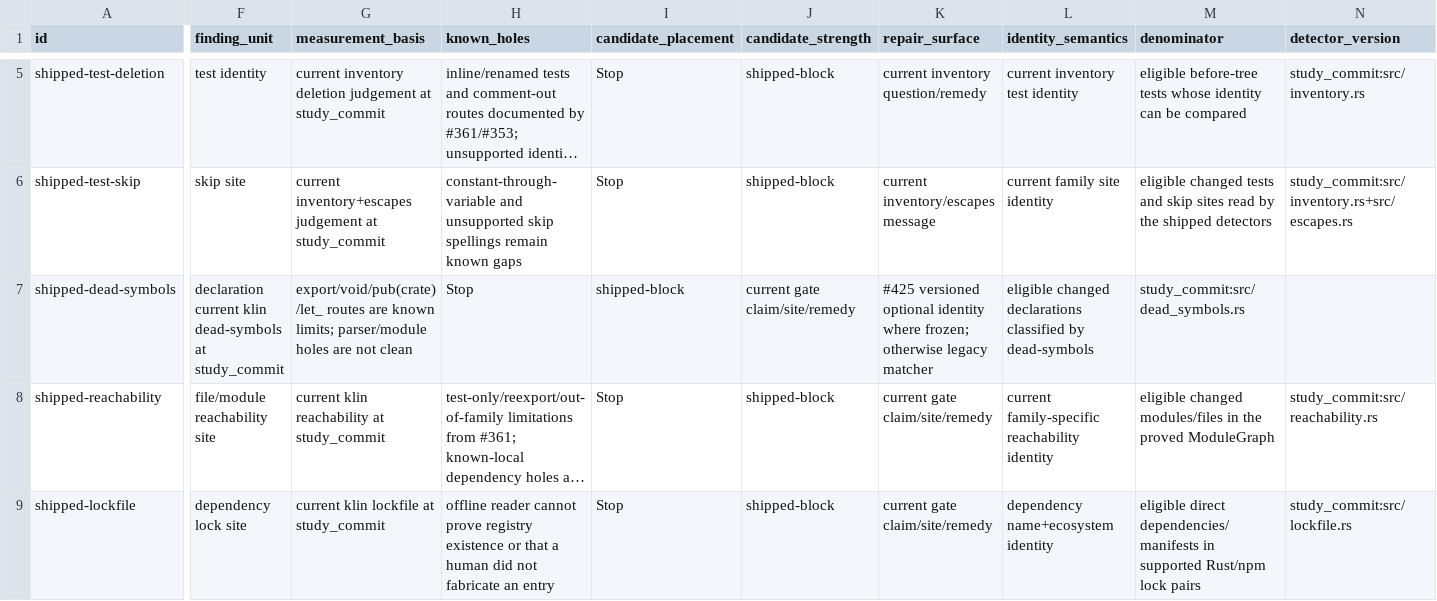
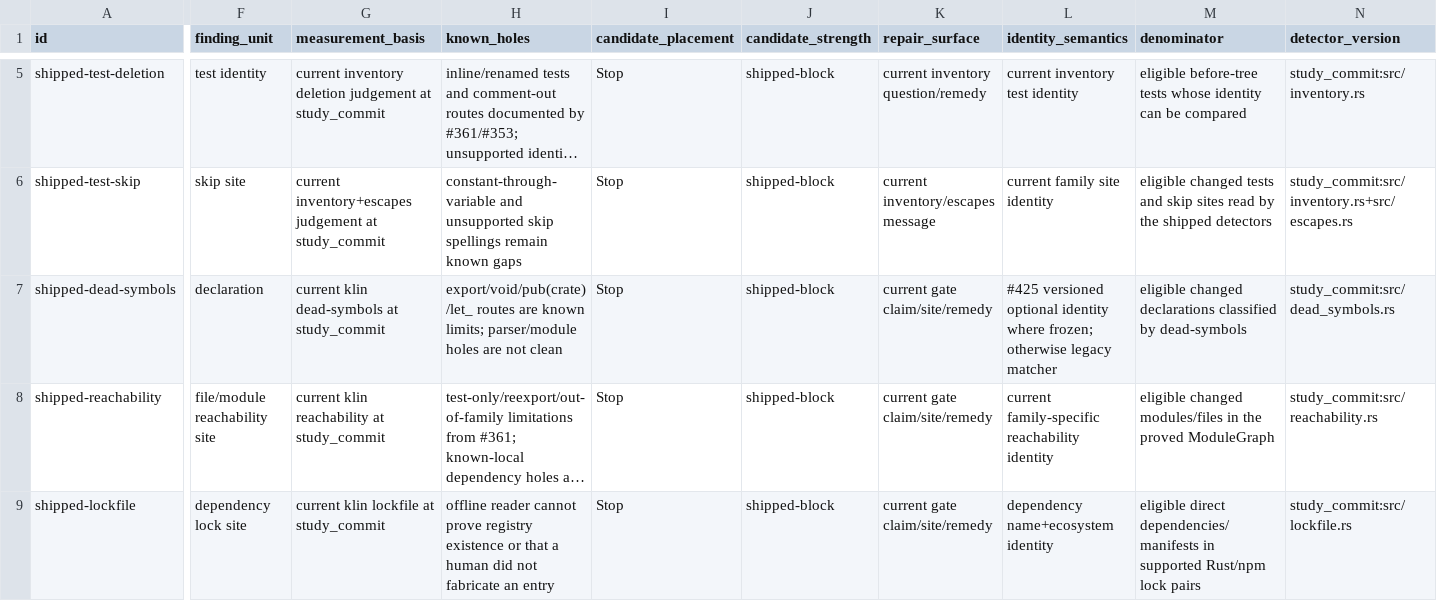
Before and after one commit to brajevicm/klin, a TSV file: docs/phenotype-study-2026-10-04/phenotypes.tsv, drawn as a sheet; only a part is shown, gaps mark what is left out; long unchanged cells end in …; the diff names each change by its address in the sheet, - before the commit and + after, or states it on an @@ line.

Commit message:
Fix phenotype registry TSV fields (#456)

```diff
--- a/docs/phenotype-study-2026-10-04/phenotypes.tsv
+++ b/docs/phenotype-study-2026-10-04/phenotypes.tsv
-F7 (finding_unit): declaration current klin dead-symbols at study_commit
+F7 (finding_unit): declaration
-G7 (measurement_basis): export/void/pub(crate)/let_ routes are known limits; parser/module holes are not clean
+G7 (measurement_basis): current klin dead-symbols at study_commit
-H7 (known_holes): Stop
+H7 (known_holes): export/void/pub(crate)/let_ routes are known limits; parser/module holes are not clean
-I7 (candidate_placement): shipped-block
+I7 (candidate_placement): Stop
-J7 (candidate_strength): current gate claim/site/remedy
+J7 (candidate_strength): shipped-block
-K7 (repair_surface): #425 versioned optional identity where frozen; otherwise legacy matcher
+K7 (repair_surface): current gate claim/site/remedy
-L7 (identity_semantics): eligible changed declarations classified by dead-symbols
+L7 (identity_semantics): #425 versioned optional identity where frozen; otherwise legacy matcher
-M7 (denominator): study_commit:src/dead_symbols.rs
+M7 (denominator): eligible changed declarations classified by dead-symbols
-N7 (detector_version): (empty)
+N7 (detector_version): study_commit:src/dead_symbols.rs
```
